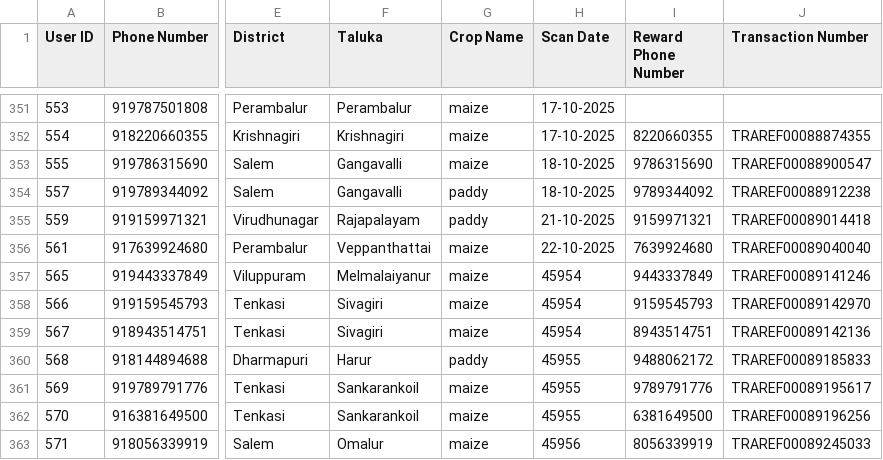
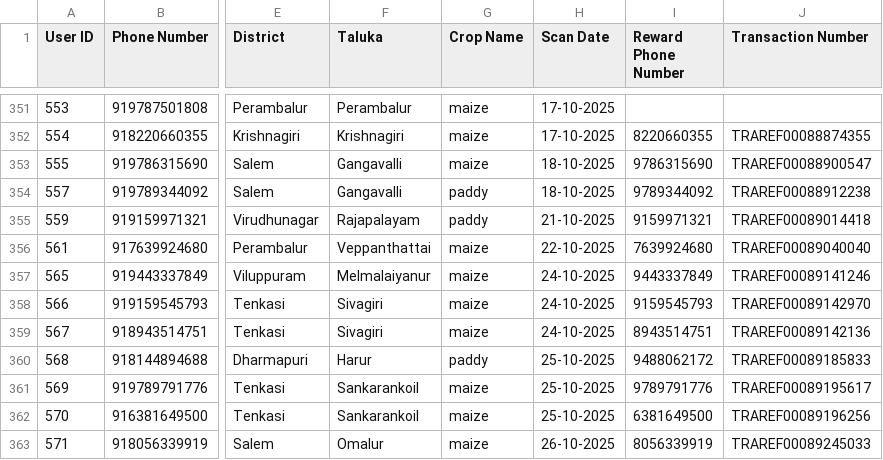
Before and after one commit to dsankush/rdatafetch, a CSV file: data.csv, drawn as a sheet; only a part is shown, gaps mark what is left out; the diff names each change by its address in the sheet, - before the commit and + after, or states it on an @@ line.

Commit message:
Sync data.csv with Google Sheets

```diff
--- a/data.csv
+++ b/data.csv
-H357:H359 (Scan Date): 45954
+H357:H359 (Scan Date): 24-10-2025
-H360:H362 (Scan Date): 45955
+H360:H362 (Scan Date): 25-10-2025
-H363 (Scan Date): 45956
+H363 (Scan Date): 26-10-2025
```
